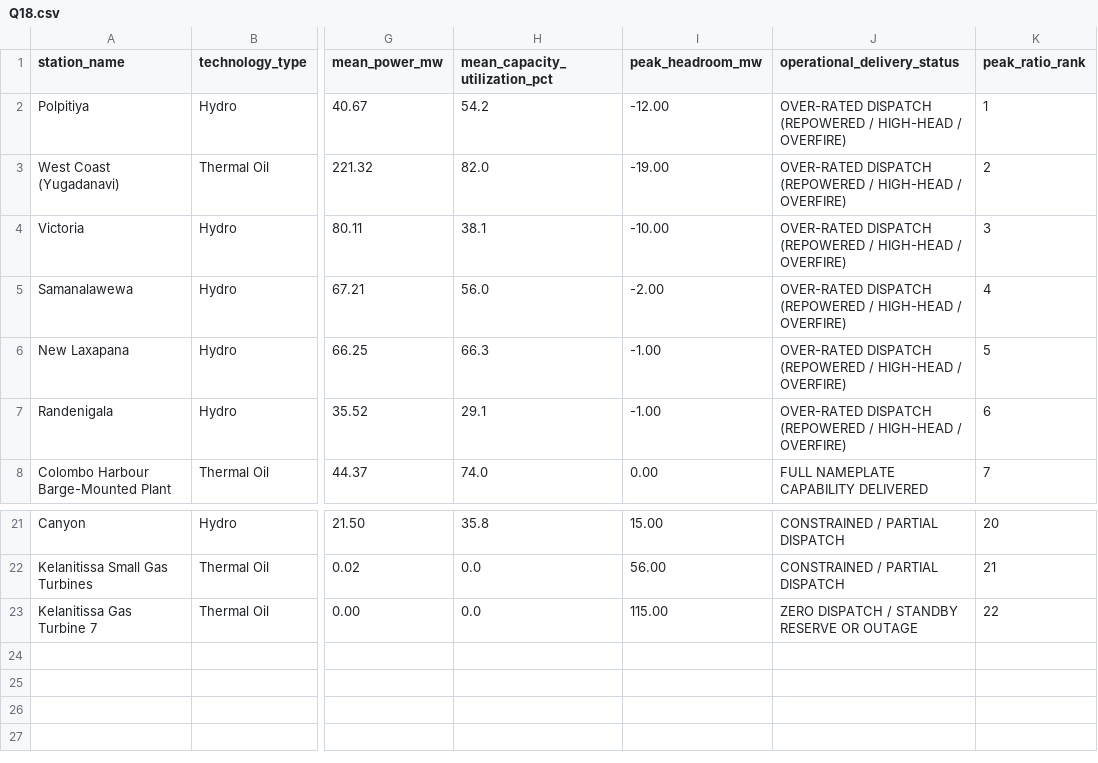
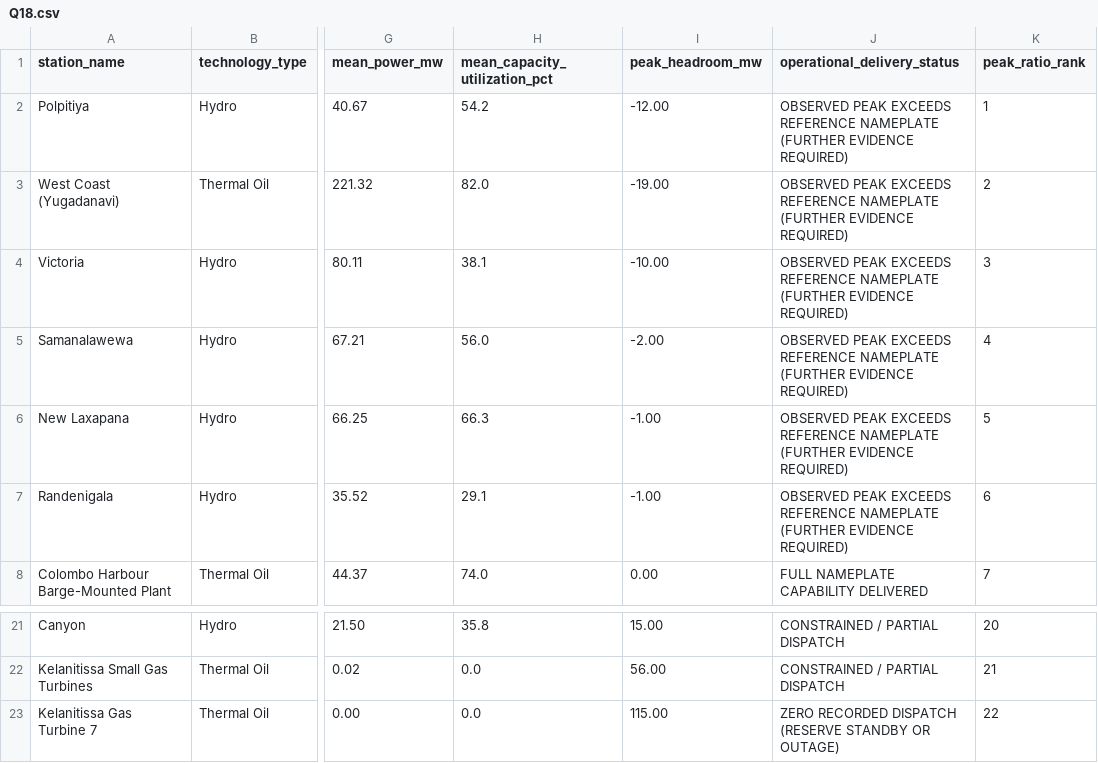
Before and after one commit to HajithMohamed/LankaGrid-Analytics, a CSV file: results/phase3/query-outputs/Q18.csv, drawn as a sheet; only a part is shown, gaps mark what is left out; the diff names each change by its address in the sheet, - before the commit and + after, or states it on an @@ line.

Commit message:
fix(analytics): align Q08 to verified PUCSL sheet cells and refine Q14/Q18 observations

```diff
--- a/results/phase3/query-outputs/Q18.csv
+++ b/results/phase3/query-outputs/Q18.csv
-J2:J7 (operational_delivery_status): OVER-RATED DISPATCH (REPOWERED / HIGH-HEAD / OVERFIRE)
+J2:J7 (operational_delivery_status): OBSERVED PEAK EXCEEDS REFERENCE NAMEPLATE (FURTHER EVIDENCE REQUIRED)
-J23 (operational_delivery_status): ZERO DISPATCH / STANDBY RESERVE OR OUTAGE
+J23 (operational_delivery_status): ZERO RECORDED DISPATCH (RESERVE STANDBY OR OUTAGE)
```
Also changed, not shown: results/phase3/query-outputs/Q08.csv, results/phase3/query-outputs/Q14.csv, 20 other files.
